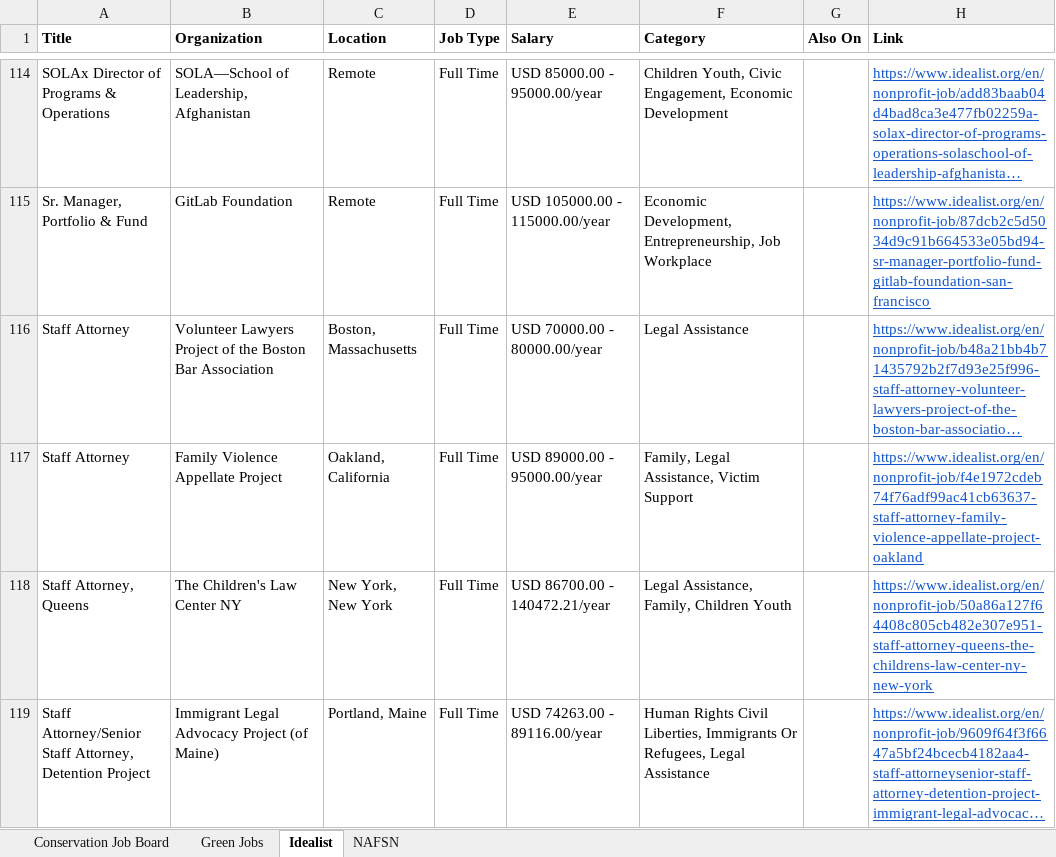
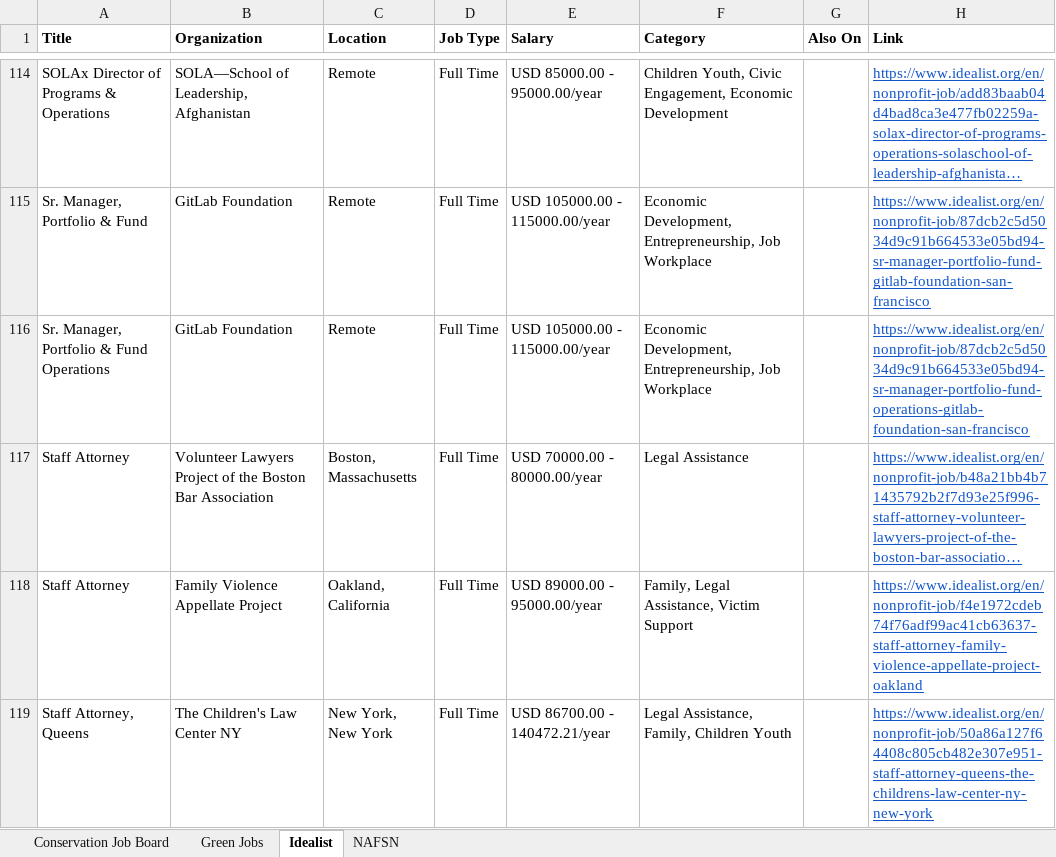
Before and after one commit to dchandarana07/jobs-digest, an Excel workbook: docs/xlsx/jobs-2026-09-14.xlsx, sheet Idealist, drawn as a sheet; only a part is shown, gaps mark what is left out; the shorter side is filled out with more unchanged rows; long unchanged cells end in …; values as stored, in another font and other column widths than the file's, no borders; the diff names each change by its address in the sheet, - before the commit and + after, or states it on an @@ line.

```diff
--- a/docs/xlsx/jobs-2026-09-14.xlsx (sheet Idealist)
+++ b/docs/xlsx/jobs-2026-09-14.xlsx (sheet Idealist)
+row 116: Sr. Manager, Portfolio & Fund Operations | GitLab Foundation | Remote | Full Time | USD 105000.00 - 115000.00/year | Economic Development, Entrepreneurship, Job Workplace |  | https://www.idealist.org/en/nonprofit-job/87dcb2c5d5034d9c91b664533e05bd94-sr-manager-portfolio-fund-operations-gitlab-foundation-san-francisco
```
Also changed, not shown: docs/xlsx/jobs-2026-09-15.xlsx, 4 other files.
